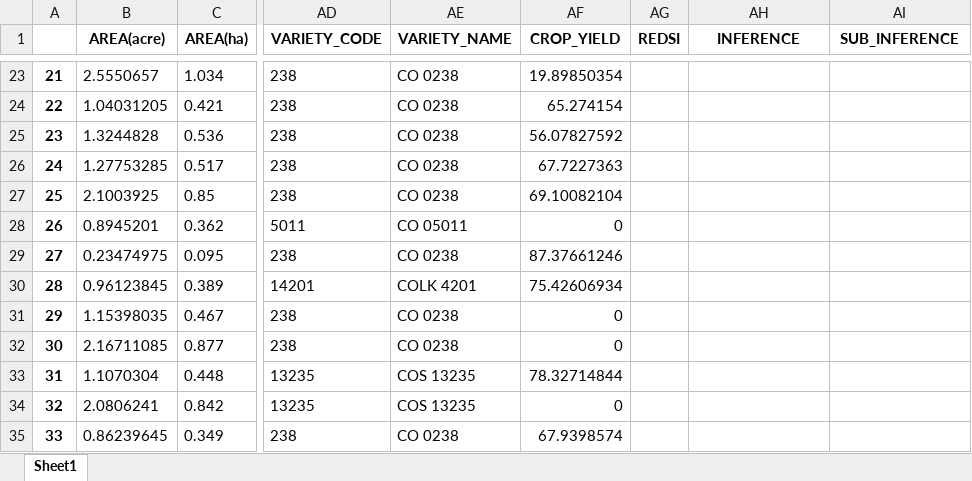
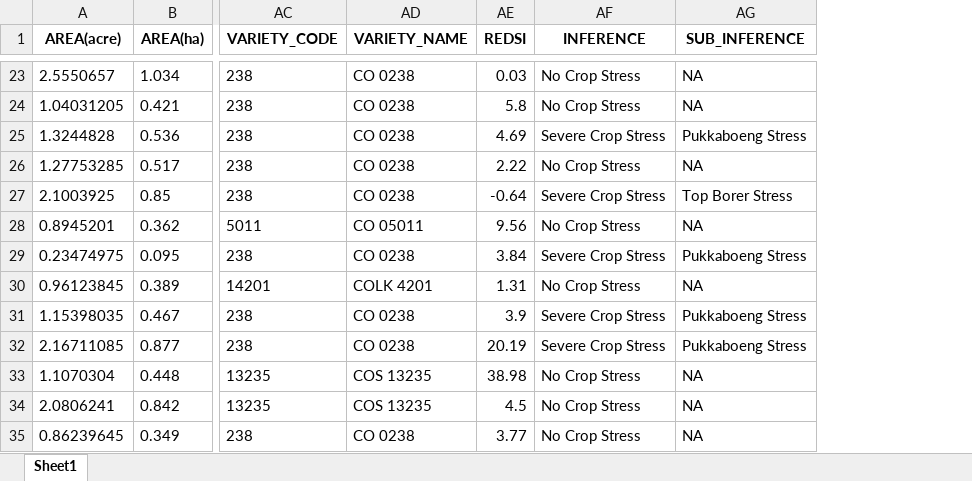
Before and after one commit to Anubhavx17/AGRI-AI-backend, an Excel workbook: app/main/output_data/CROP_STRESS.xlsx, sheet Sheet1, drawn as a sheet; only a part is shown, gaps mark what is left out; values as stored, in another font and other column widths than the file's, no borders; removed rows and columns are numbered as before the commit, all else as after; the diff covers the shown part only; the diff names each change by its address in the sheet, - before the commit and + after, or states it on an @@ line.

```diff
--- a/app/main/output_data/CROP_STRESS.xlsx (sheet Sheet1)
+++ b/app/main/output_data/CROP_STRESS.xlsx (sheet Sheet1)
-column A, rows 23-35: 21 | 22 | 23 | 24 | 25 | 26 | 27 | 28 | 29 | 30 | 31 | 32 | 33
-column AF (CROP_YIELD), rows 23-35: 19.89850354 | 65.274154 | 56.07827592 | 67.7227363 | 69.10082104 | 0 | 87.37661246 | 75.42606934 | 0 | 0 | 78.32714844 | 0 | 67.9398574
-AE23 (REDSI): (empty)
+AE23 (REDSI): 0.03
-AF23:AF24 (INFERENCE): (empty)
+AF23:AF24 (INFERENCE): No Crop Stress
-AG23:AG24 (SUB_INFERENCE): (empty)
+AG23:AG24 (SUB_INFERENCE): NA
-AE24 (REDSI): (empty)
+AE24 (REDSI): 5.8
-AE25 (REDSI): (empty)
+AE25 (REDSI): 4.69
-AF25 (INFERENCE): (empty)
+AF25 (INFERENCE): Severe Crop Stress
-AG25 (SUB_INFERENCE): (empty)
+AG25 (SUB_INFERENCE): Pukkaboeng Stress
-AE26 (REDSI): (empty)
+AE26 (REDSI): 2.22
-AF26 (INFERENCE): (empty)
+AF26 (INFERENCE): No Crop Stress
-AG26 (SUB_INFERENCE): (empty)
+AG26 (SUB_INFERENCE): NA
-AE27 (REDSI): (empty)
+AE27 (REDSI): -0.64
-AF27 (INFERENCE): (empty)
+AF27 (INFERENCE): Severe Crop Stress
-AG27 (SUB_INFERENCE): (empty)
+AG27 (SUB_INFERENCE): Top Borer Stress
-AE28 (REDSI): (empty)
+AE28 (REDSI): 9.56
-AF28 (INFERENCE): (empty)
+AF28 (INFERENCE): No Crop Stress
-AG28 (SUB_INFERENCE): (empty)
+AG28 (SUB_INFERENCE): NA
-AE29 (REDSI): (empty)
+AE29 (REDSI): 3.84
-AF29 (INFERENCE): (empty)
+AF29 (INFERENCE): Severe Crop Stress
-AG29 (SUB_INFERENCE): (empty)
+AG29 (SUB_INFERENCE): Pukkaboeng Stress
-AE30 (REDSI): (empty)
+AE30 (REDSI): 1.31
-AF30 (INFERENCE): (empty)
+AF30 (INFERENCE): No Crop Stress
-AG30 (SUB_INFERENCE): (empty)
+AG30 (SUB_INFERENCE): NA
-AE31 (REDSI): (empty)
+AE31 (REDSI): 3.9
-AF31:AF32 (INFERENCE): (empty)
+AF31:AF32 (INFERENCE): Severe Crop Stress
-AG31:AG32 (SUB_INFERENCE): (empty)
+AG31:AG32 (SUB_INFERENCE): Pukkaboeng Stress
-AE32 (REDSI): (empty)
+AE32 (REDSI): 20.19
-AE33 (REDSI): (empty)
+AE33 (REDSI): 38.98
-AF33:AF35 (INFERENCE): (empty)
+AF33:AF35 (INFERENCE): No Crop Stress
-AG33:AG35 (SUB_INFERENCE): (empty)
+AG33:AG35 (SUB_INFERENCE): NA
-AE34 (REDSI): (empty)
+AE34 (REDSI): 4.5
-AE35 (REDSI): (empty)
+AE35 (REDSI): 3.77
```
Also changed, not shown: 1454 edited cells elsewhere in this sheet, app/main/output_data/WATER_STRESS.xlsx, 29 other files.
